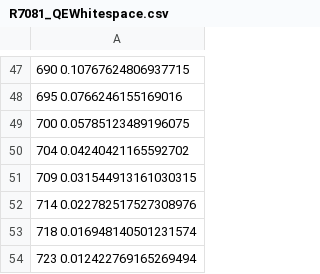
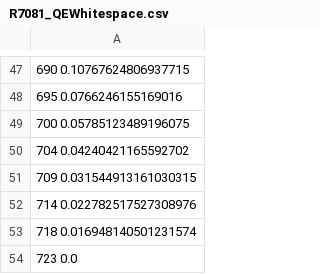
Before and after one commit to EricMEsch/RMGApplications, a CSV file: 01-FullCosmogenics/datasheets/R7081_QEWhitespace.csv, drawn as a sheet; only a part is shown, gaps mark what is left out.

```diff
--- a/01-FullCosmogenics/datasheets/R7081_QEWhitespace.csv
+++ b/01-FullCosmogenics/datasheets/R7081_QEWhitespace.csv
@@ -53,2 +53,2 @@
 718 0.016948140501231574
-723 0.012422769165269494
+723 0.0
```
Also changed, not shown: 4 other files.
